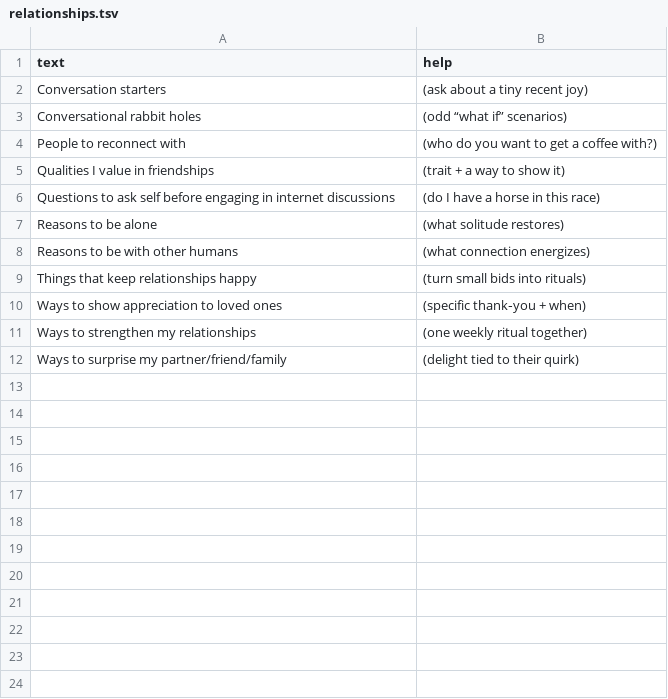
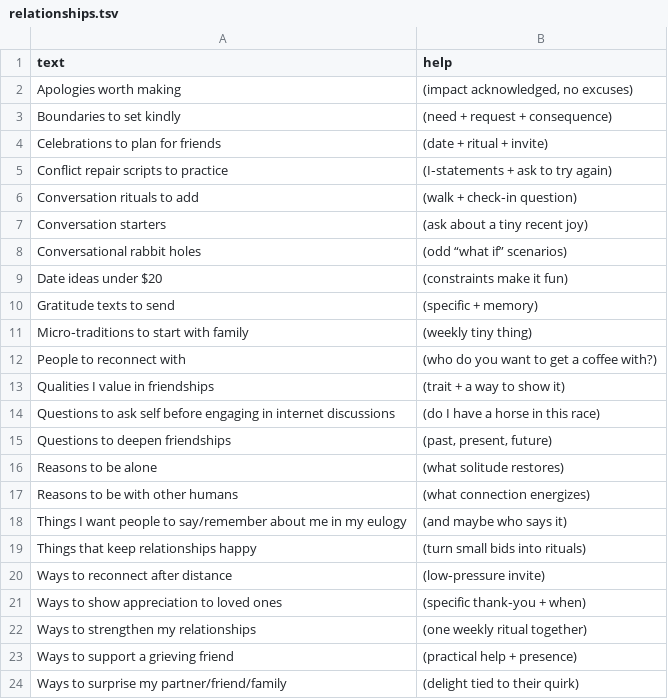
Before and after one commit to atomantic/Ideator, a TSV file: Ideator/Resources/PromptPacks/Core/relationships.tsv, drawn as a sheet.

```diff
--- a/Ideator/Resources/PromptPacks/Core/relationships.tsv
+++ b/Ideator/Resources/PromptPacks/Core/relationships.tsv
@@ -1,4 +1,12 @@
 text	help
+Apologies worth making	(impact acknowledged, no excuses)
+Boundaries to set kindly	(need + request + consequence)
+Celebrations to plan for friends	(date + ritual + invite)
+Conflict repair scripts to practice	(I‑statements + ask to try again)
+Conversation rituals to add	(walk + check‑in question)
 Conversation starters	(ask about a tiny recent joy)
 Conversational rabbit holes	(odd “what if” scenarios)
+Date ideas under $20	(constraints make it fun)
+Gratitude texts to send	(specific + memory)
+Micro‑traditions to start with family	(weekly tiny thing)
 People to reconnect with	(who do you want to get a coffee with?)
@@ -6,7 +14,11 @@ Qualities I value in friendships	(trait + a way to show it)
 Questions to ask self before engaging in internet discussions	(do I have a horse in this race)
+Questions to deepen friendships	(past, present, future)
 Reasons to be alone	(what solitude restores)
 Reasons to be with other humans	(what connection energizes)
+Things I want people to say/remember about me in my eulogy	(and maybe who says it)
 Things that keep relationships happy	(turn small bids into rituals)
+Ways to reconnect after distance	(low‑pressure invite)
 Ways to show appreciation to loved ones	(specific thank‑you + when)
 Ways to strengthen my relationships	(one weekly ritual together)
+Ways to support a grieving friend	(practical help + presence)
 Ways to surprise my partner/friend/family	(delight tied to their quirk)
```
Also changed, not shown: Ideator/Resources/PromptPacks/Core/entertainment.tsv, Ideator/Resources/PromptPacks/Core/gratitude.tsv, 10 other files.
